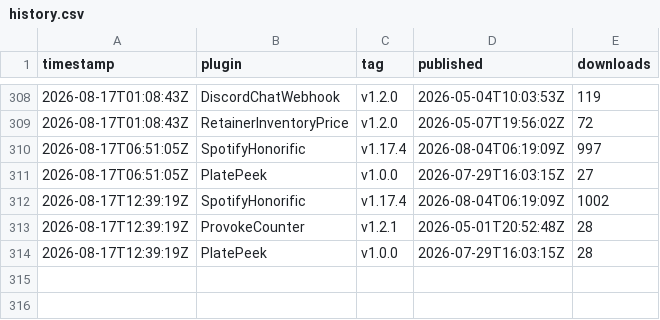
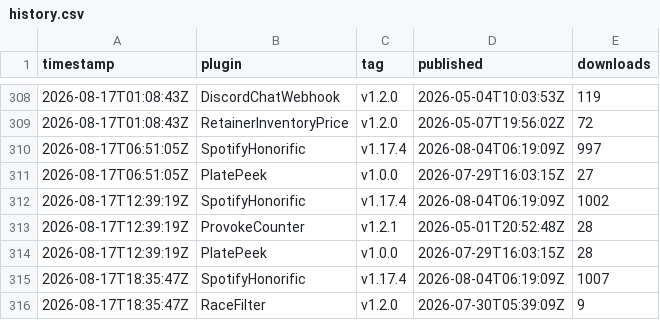
Before and after one commit to Valiice/DalamudPluginRepo, a CSV file: stats/history.csv, drawn as a sheet; only a part is shown, gaps mark what is left out; the diff names each change by its address in the sheet, - before the commit and + after, or states it on an @@ line.

```diff
--- a/stats/history.csv
+++ b/stats/history.csv
+row 315: 2026-08-17T18:35:47Z | SpotifyHonorific | v1.17.4 | 2026-08-04T06:19:09Z | 1007
+row 316: 2026-08-17T18:35:47Z | RaceFilter | v1.2.0 | 2026-07-30T05:39:09Z | 9
```
Also changed, not shown: 1 other file.
